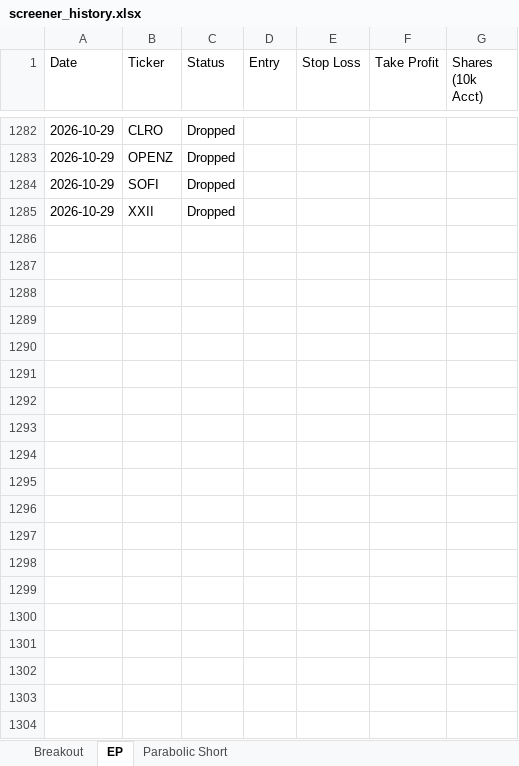
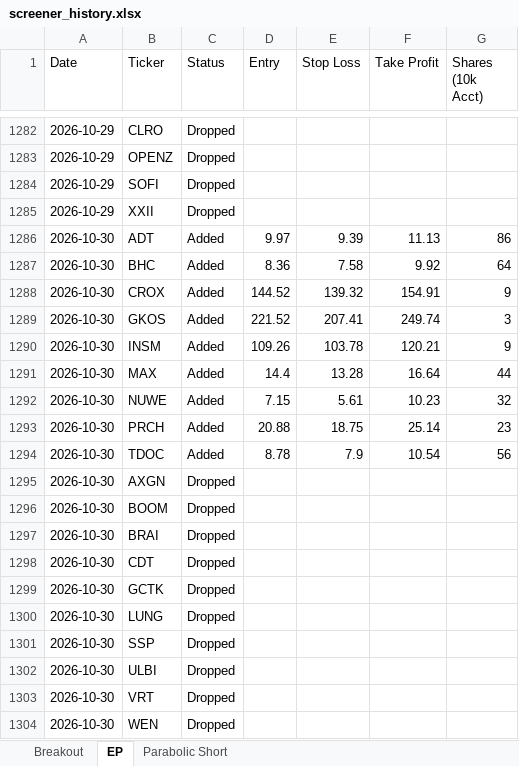
Before and after one commit to petarpanchev-lgtm/bug-free-umbrella, an Excel workbook: screener_history.xlsx, sheet EP, drawn as a sheet; only a part is shown, gaps mark what is left out; values as stored, in another font and other column widths than the file's, no borders; the diff names each change by its address in the sheet, - before the commit and + after, or states it on an @@ line.

```diff
--- a/screener_history.xlsx (sheet EP)
+++ b/screener_history.xlsx (sheet EP)
+row 1286: 2026-10-30 | ADT | Added | 9.97 | 9.39 | 11.13 | 86
+row 1287: 2026-10-30 | BHC | Added | 8.36 | 7.58 | 9.92 | 64
+row 1288: 2026-10-30 | CROX | Added | 144.52 | 139.32 | 154.91 | 9
+row 1289: 2026-10-30 | GKOS | Added | 221.52 | 207.41 | 249.74 | 3
+row 1290: 2026-10-30 | INSM | Added | 109.26 | 103.78 | 120.21 | 9
+row 1291: 2026-10-30 | MAX | Added | 14.4 | 13.28 | 16.64 | 44
+row 1292: 2026-10-30 | NUWE | Added | 7.15 | 5.61 | 10.23 | 32
+row 1293: 2026-10-30 | PRCH | Added | 20.88 | 18.75 | 25.14 | 23
+row 1294: 2026-10-30 | TDOC | Added | 8.78 | 7.9 | 10.54 | 56
+row 1295: 2026-10-30 | AXGN | Dropped
+row 1296: 2026-10-30 | BOOM | Dropped
+row 1297: 2026-10-30 | BRAI | Dropped
+row 1298: 2026-10-30 | CDT | Dropped
+row 1299: 2026-10-30 | GCTK | Dropped
+row 1300: 2026-10-30 | LUNG | Dropped
+row 1301: 2026-10-30 | SSP | Dropped
+row 1302: 2026-10-30 | ULBI | Dropped
+row 1303: 2026-10-30 | VRT | Dropped
+row 1304: 2026-10-30 | WEN | Dropped
```
